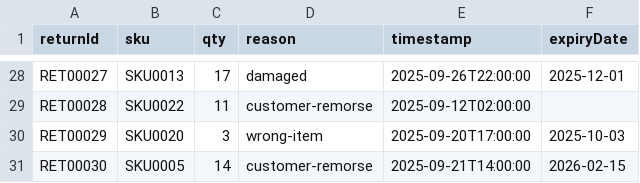
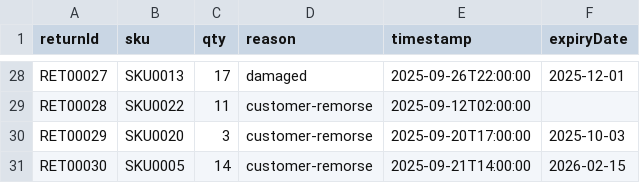
Before and after one commit to bruno-monteiro5/sem3-pi-25.26-g164-repository, a CSV file: warehouseMngt/train_station_dataset/returns.csv, drawn as a sheet; only a part is shown, gaps mark what is left out; the diff covers the shown part only.

```diff
--- a/warehouseMngt/train_station_dataset/returns.csv
+++ b/warehouseMngt/train_station_dataset/returns.csv
@@ -29,3 +29,3 @@ RET00027,SKU0013,17,damaged,2025-09-26T22:00:00,2025-12-01
 RET00028,SKU0022,11,customer-remorse,2025-09-12T02:00:00,
-RET00029,SKU0020,3,wrong-item,2025-09-20T17:00:00,2025-10-03
+RET00029,SKU0020,3,customer-remorse,2025-09-20T17:00:00,2025-10-03
 RET00030,SKU0005,14,customer-remorse,2025-09-21T14:00:00,2026-02-15
```
Also changed, not shown: 22 edited cells elsewhere in this file, 1 other file.
